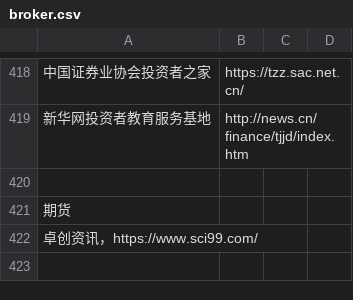
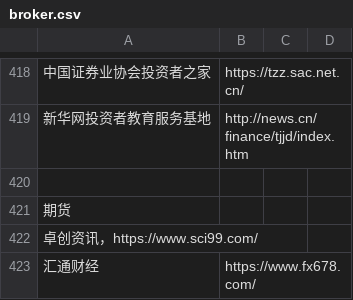
Before and after one commit to stbui/link, a CSV file: csv/broker.csv, drawn as a sheet; only a part is shown, gaps mark what is left out; the diff names each change by its address in the sheet, - before the commit and + after, or states it on an @@ line.

Commit message:
Update broker.csv

```diff
--- a/csv/broker.csv
+++ b/csv/broker.csv
+row 423: 汇通财经 | https://www.fx678.com/
```
